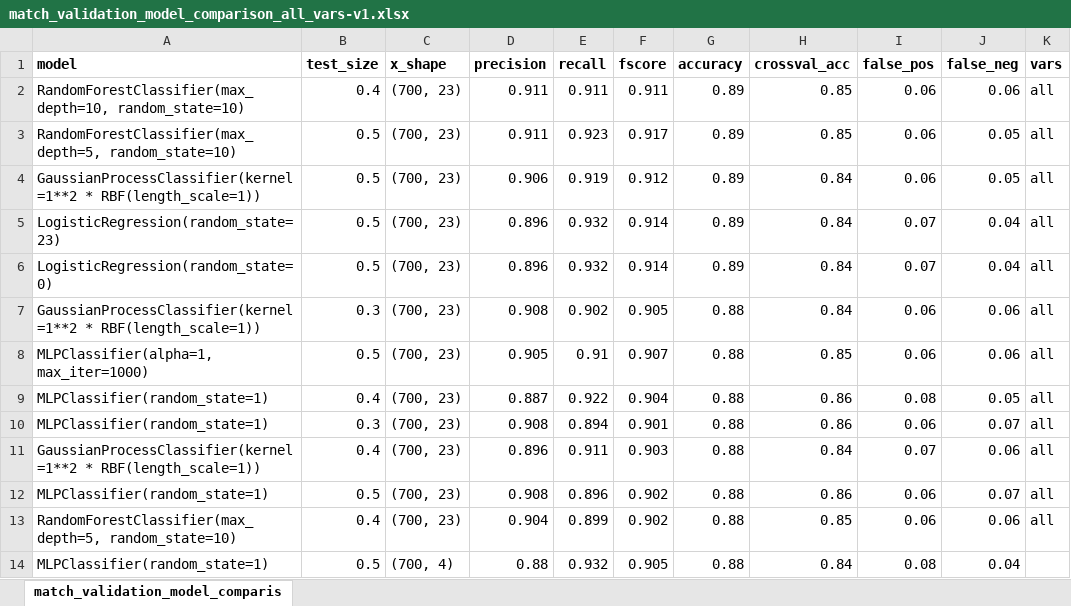
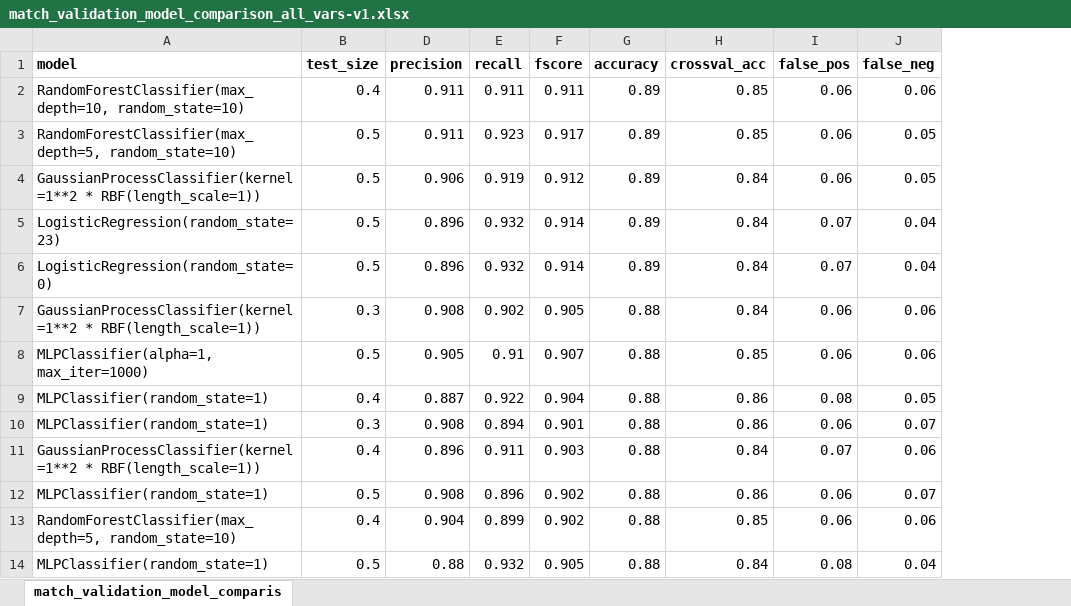
Before and after one commit to Birkbeck/museums-in-the-pandemic, an Excel workbook: data/analysis/match_validation_model_comparison_all_vars-v1.xlsx, sheet match_validation_model_comparis, drawn as a sheet; only a part is shown; values as stored, in another font and other column widths than the file's, no borders; conditional formats not drawn; the diff names each change by its address in the sheet, - before the commit and + after, or states it on an @@ line.

Commit message:
updated analysis

```diff
--- a/data/analysis/match_validation_model_comparison_all_vars-v1.xlsx (sheet match_validation_model_comparis)
+++ b/data/analysis/match_validation_model_comparison_all_vars-v1.xlsx (sheet match_validation_model_comparis)
@@ column C (x_shape) hidden, rows 2-14: (700, 23) | (700, 23) | (700, 23) | (700, 23) | (700, 23) | (700, 23) | (700, 23) | (700, 23) | (700, 23) | (700, 23) | (700, 23) | (700, 23) | (700, 4) @@
@@ column K (vars) hidden, rows 2-13: all all @@
```
Also changed, not shown: 1 other file.
